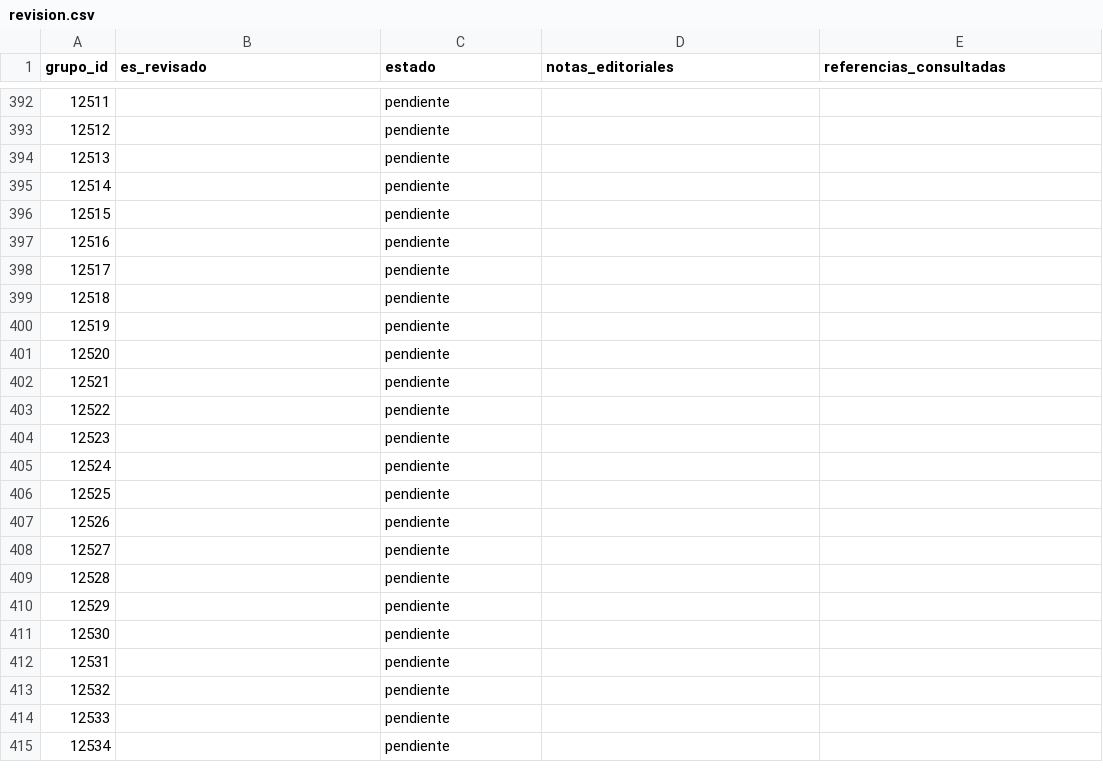
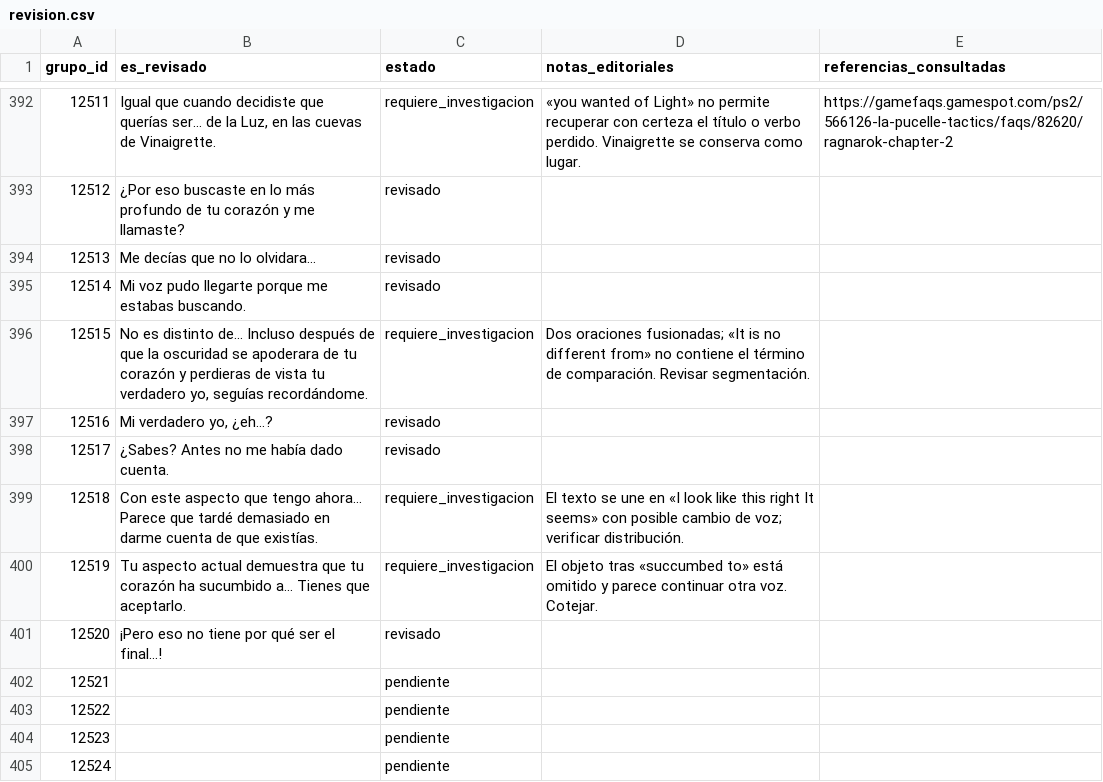
Before and after one commit to ARivas3008/la-pucelle-ragnarok-localizacion, a CSV file: corpus/12/revision.csv, drawn as a sheet; only a part is shown, gaps mark what is left out; the shorter side is filled out with more unchanged rows; the diff covers the shown part only.

Commit message:
Corpus 12: revisión de escenas finales 12471-12520

```diff
--- a/corpus/12/revision.csv
+++ b/corpus/12/revision.csv
@@ -392,11 +392,11 @@
-12511,,pendiente,,
-12512,,pendiente,,
-12513,,pendiente,,
-12514,,pendiente,,
-12515,,pendiente,,
-12516,,pendiente,,
-12517,,pendiente,,
-12518,,pendiente,,
-12519,,pendiente,,
-12520,,pendiente,,
+12511,"Igual que cuando decidiste que querías ser… de la Luz, en las cuevas de Vinaigrette.",requiere_investigacion,«you wanted of Light» no permite recuperar con certeza el título o verbo perdido. Vinaigrette se conserva como lugar.,https://gamefaqs.gamespot.com/ps2/566126-la-pucelle-tactics/faqs/82620/ragnarok-chapter-2
+12512,¿Por eso buscaste en lo más profundo de tu corazón y me llamaste?,revisado,,
+12513,Me decías que no lo olvidara…,revisado,,
+12514,Mi voz pudo llegarte porque me estabas buscando.,revisado,,
+12515,"No es distinto de… Incluso después de que la oscuridad se apoderara de tu corazón y perdieras de vista tu verdadero yo, seguías recordándome.",requiere_investigacion,Dos oraciones fusionadas; «It is no different from» no contiene el término de comparación. Revisar segmentación.,
+12516,"Mi verdadero yo, ¿eh…?",revisado,,
+12517,¿Sabes? Antes no me había dado cuenta.,revisado,,
+12518,Con este aspecto que tengo ahora… Parece que tardé demasiado en darme cuenta de que existías.,requiere_investigacion,El texto se une en «I look like this right It seems» con posible cambio de voz; verificar distribución.,
+12519,Tu aspecto actual demuestra que tu corazón ha sucumbido a… Tienes que aceptarlo.,requiere_investigacion,El objeto tras «succumbed to» está omitido y parece continuar otra voz. Cotejar.,
+12520,¡Pero eso no tiene por qué ser el final…!,revisado,,
 12521,,pendiente,,
```
Also changed, not shown: 89 edited cells elsewhere in this file.
